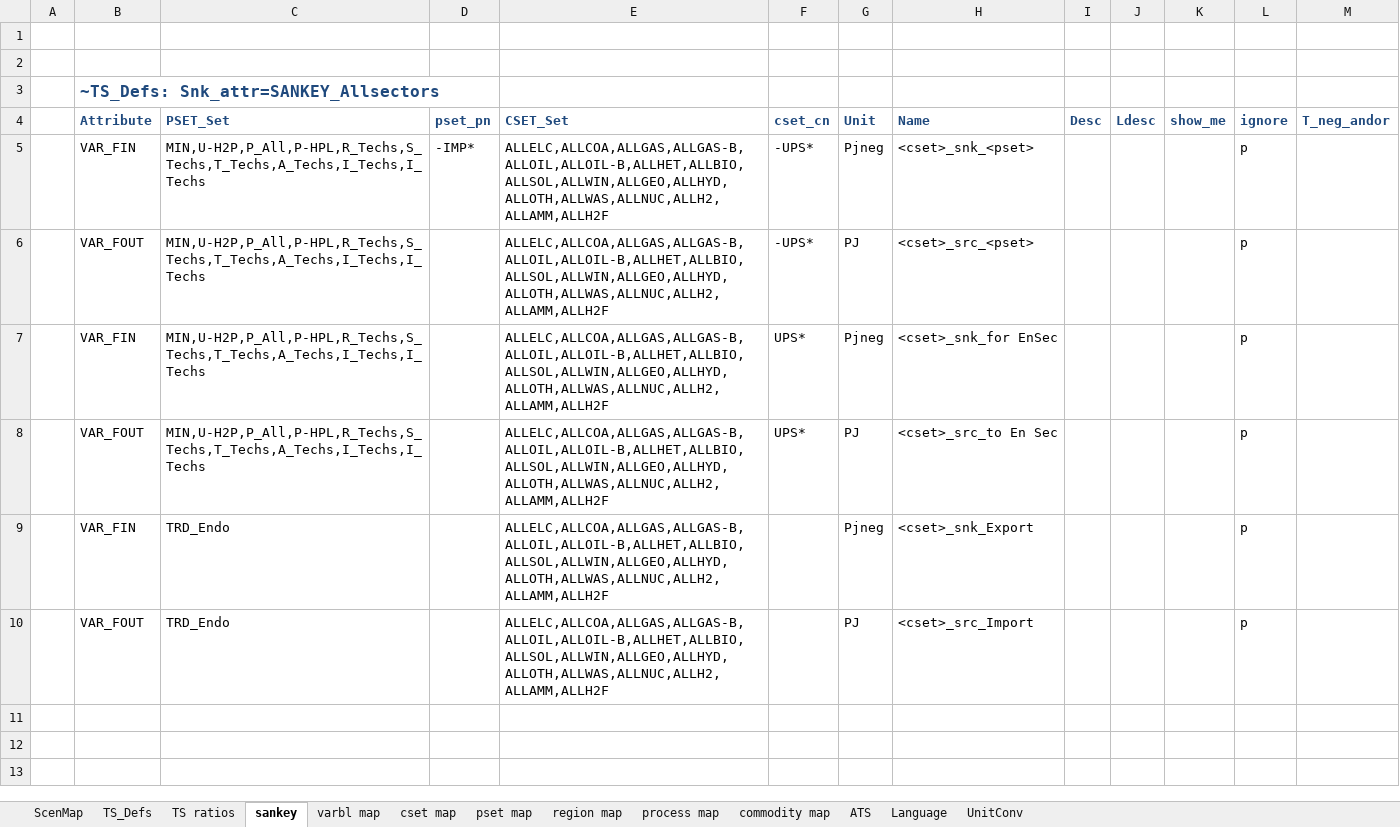
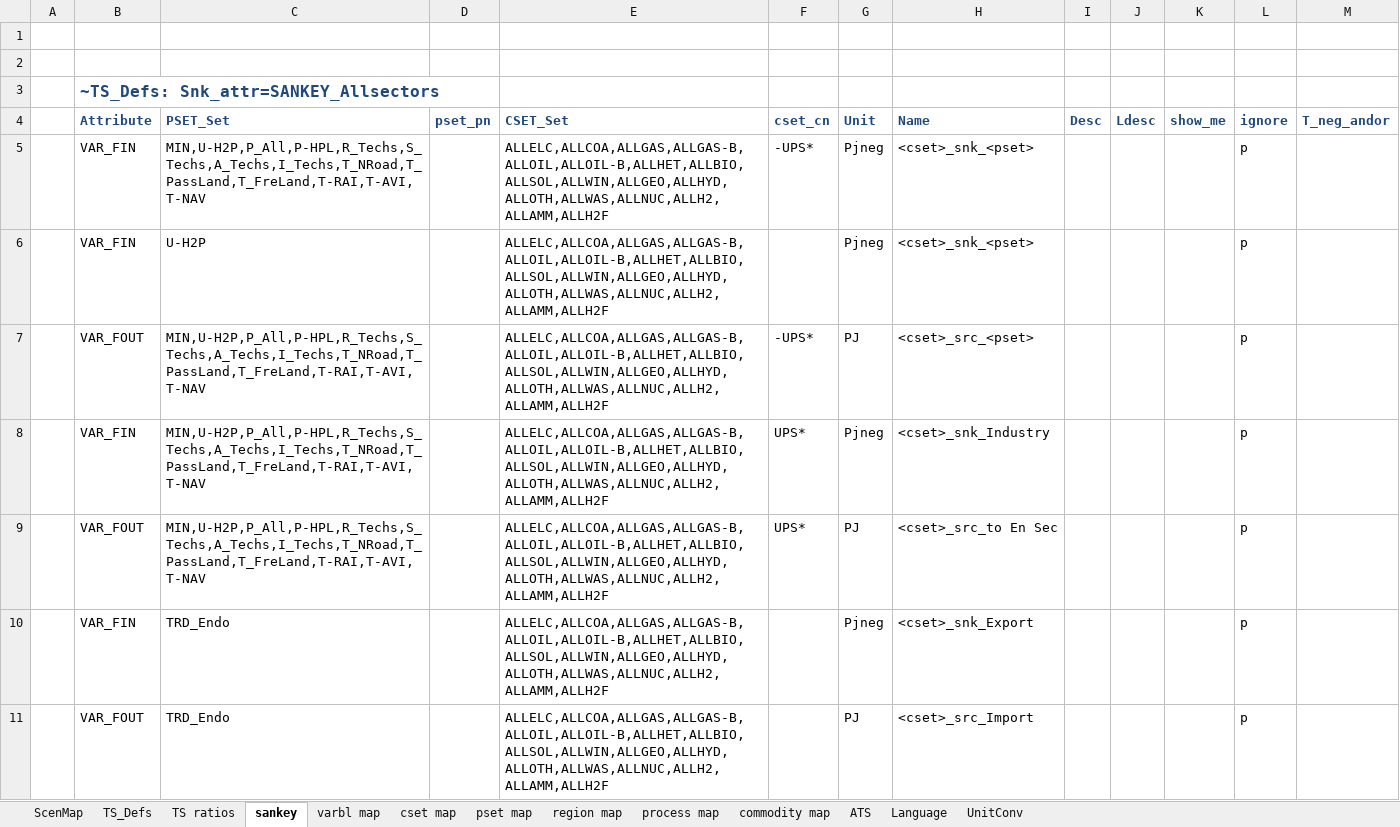
Before and after one commit to akanudia/TIMES-GEO, an Excel workbook: ReportDefs-TIMES-GEO.xlsx, sheet sankey, drawn as a sheet; values as stored, in another font and other column widths than the file's, no borders; addresses are those after the commit; the diff names each change by its address in the sheet, - before the commit and + after, or states it on an @@ line.

Commit message:
sankey

```diff
--- a/ReportDefs-TIMES-GEO.xlsx (sheet sankey)
+++ b/ReportDefs-TIMES-GEO.xlsx (sheet sankey)
-C5 (PSET_Set): MIN,U-H2P,P_All,P-HPL,R_Techs,S_Techs,T_Techs,A_Techs,I_Techs,I_Techs
+C5 (PSET_Set): MIN,U-H2P,P_All,P-HPL,R_Techs,S_Techs,A_Techs,I_Techs,T_NRoad,T_PassLand,T_FreLand,T-RAI,T-AVI,T-NAV
-D5 (pset_pn): -IMP*
+D5 (pset_pn): (empty)
+row 6:  | VAR_FIN | U-H2P |  | ALLELC,ALLCOA,ALLGAS,ALLGAS-B,ALLOIL,ALLOIL-B,ALLHET,ALLBIO,ALLSOL,ALLWIN,ALLGEO,ALLHYD,ALLOTH,ALLWAS,ALLNUC,ALLH2,ALLAMM,ALLH2F |  | Pjneg | <cset>_snk_<pset> |  |  |  | p
-C7:C9 (PSET_Set): MIN,U-H2P,P_All,P-HPL,R_Techs,S_Techs,T_Techs,A_Techs,I_Techs,I_Techs
+C7:C9 (PSET_Set): MIN,U-H2P,P_All,P-HPL,R_Techs,S_Techs,A_Techs,I_Techs,T_NRoad,T_PassLand,T_FreLand,T-RAI,T-AVI,T-NAV
-H8 (Name): <cset>_snk_for EnSec
+H8 (Name): <cset>_snk_Industry
```
Also changed, not shown: sheet process map, sheet pset map, Sets-GEO.xlsx.
